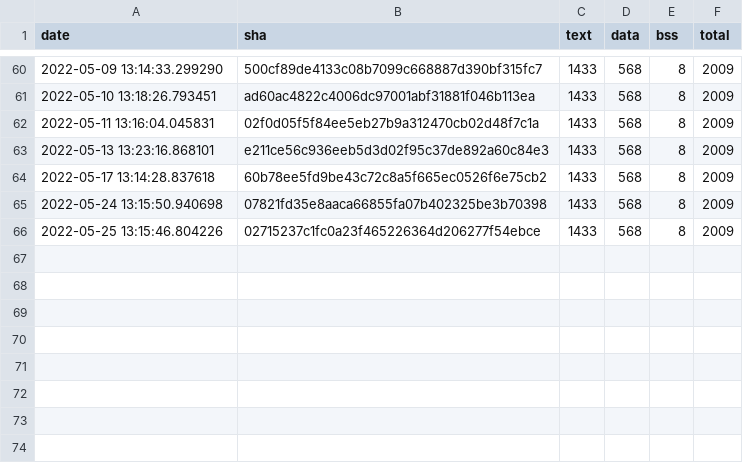
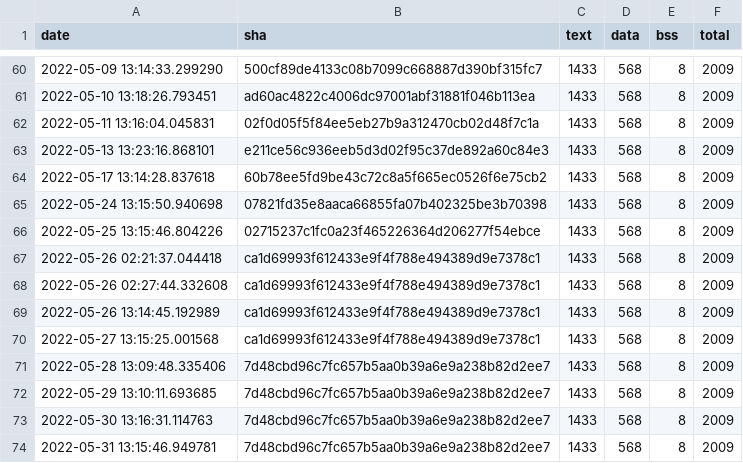
Before and after one commit to open-vela/apps_mlearning_tflite-micro, a CSV file: data/continuous_builds/size_profiling/linux_x86_64_release/baseline_memory_footprint.csv, drawn as a sheet; only a part is shown, gaps mark what is left out; the diff names each change by its address in the sheet, - before the commit and + after, or states it on an @@ line.

```diff
--- a/data/continuous_builds/size_profiling/linux_x86_64_release/baseline_memory_footprint.csv
+++ b/data/continuous_builds/size_profiling/linux_x86_64_release/baseline_memory_footprint.csv
+row 67: 2022-05-26 02:21:37.044418 | ca1d69993f612433e9f4f788e494389d9e7378c1 | 1433 | 568 | 8 | 2009
+row 68: 2022-05-26 02:27:44.332608 | ca1d69993f612433e9f4f788e494389d9e7378c1 | 1433 | 568 | 8 | 2009
+row 69: 2022-05-26 13:14:45.192989 | ca1d69993f612433e9f4f788e494389d9e7378c1 | 1433 | 568 | 8 | 2009
+row 70: 2022-05-27 13:15:25.001568 | ca1d69993f612433e9f4f788e494389d9e7378c1 | 1433 | 568 | 8 | 2009
+row 71: 2022-05-28 13:09:48.335406 | 7d48cbd96c7fc657b5aa0b39a6e9a238b82d2ee7 | 1433 | 568 | 8 | 2009
+row 72: 2022-05-29 13:10:11.693685 | 7d48cbd96c7fc657b5aa0b39a6e9a238b82d2ee7 | 1433 | 568 | 8 | 2009
+row 73: 2022-05-30 13:16:31.114763 | 7d48cbd96c7fc657b5aa0b39a6e9a238b82d2ee7 | 1433 | 568 | 8 | 2009
+row 74: 2022-05-31 13:15:46.949781 | 7d48cbd96c7fc657b5aa0b39a6e9a238b82d2ee7 | 1433 | 568 | 8 | 2009
```
Also changed, not shown: data/continuous_builds/size_profiling/linux_x86_64_release/interpreter_memory_footprint.csv, data/continuous_builds/size_profiling/linux_x86_64_release/keyword_benchmark.csv.
